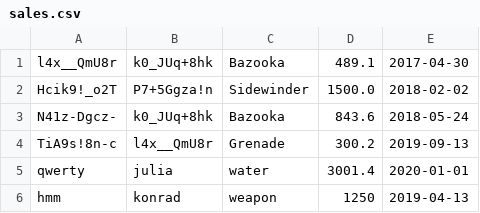
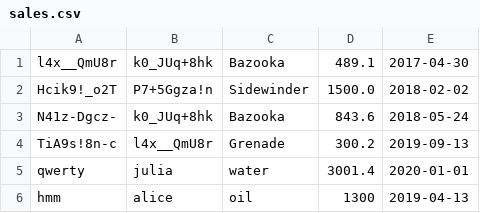
Before and after one commit to damianTrybuszek/Secure-ERP, a CSV file: model/sales/sales.csv, drawn as a sheet.

```diff
--- a/model/sales/sales.csv
+++ b/model/sales/sales.csv
@@ -5,2 +5,2 @@ TiA9s!8n-c;l4x__QmU8r;Grenade;300.2;2019-09-13
 qwerty;julia;water;3001.4;2020-01-01
-hmm;konrad;weapon;1250;2019-04-13
+hmm;alice;oil;1300;2019-04-13
```
Also changed, not shown: 2 other files.
